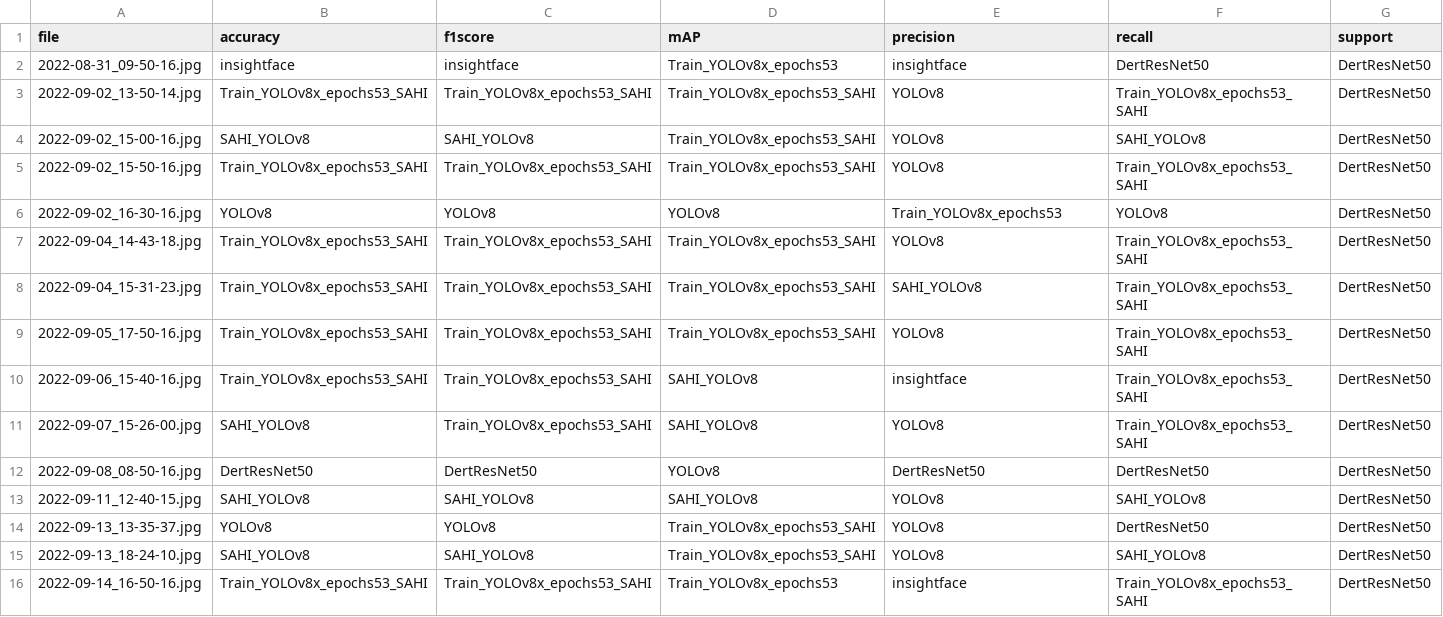
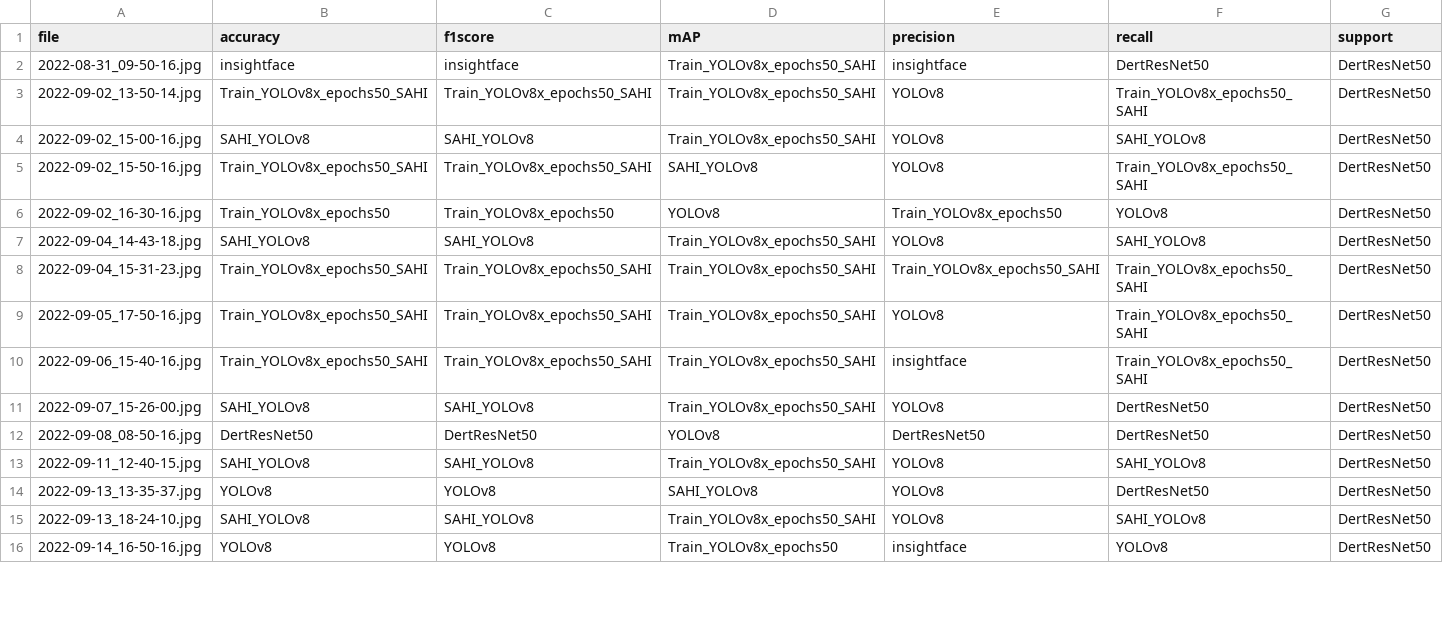
Before and after one commit to franciszero/MIC_at_Bruce_Beach, a CSV file: data/img_class_ground_truth/labels.csv, drawn as a sheet; only a part is shown; the diff covers the shown part only.

```diff
--- a/data/img_class_ground_truth/labels.csv
+++ b/data/img_class_ground_truth/labels.csv
@@ -1,16 +1,16 @@
 file,accuracy,f1score,mAP,precision,recall,support
-2022-08-31_09-50-16.jpg,insightface,insightface,Train_YOLOv8x_epochs53,insightface,DertResNet50,DertResNet50
-2022-09-02_13-50-14.jpg,Train_YOLOv8x_epochs53_SAHI,Train_YOLOv8x_epochs53_SAHI,Train_YOLOv8x_epochs53_SAHI,YOLOv8,Train_YOLOv8x_epochs53_SAHI,DertResNet50
-2022-09-02_15-00-16.jpg,SAHI_YOLOv8,SAHI_YOLOv8,Train_YOLOv8x_epochs53_SAHI,YOLOv8,SAHI_YOLOv8,DertResNet50
-2022-09-02_15-50-16.jpg,Train_YOLOv8x_epochs53_SAHI,Train_YOLOv8x_epochs53_SAHI,Train_YOLOv8x_epochs53_SAHI,YOLOv8,Train_YOLOv8x_epochs53_SAHI,DertResNet50
-2022-09-02_16-30-16.jpg,YOLOv8,YOLOv8,YOLOv8,Train_YOLOv8x_epochs53,YOLOv8,DertResNet50
-2022-09-04_14-43-18.jpg,Train_YOLOv8x_epochs53_SAHI,Train_YOLOv8x_epochs53_SAHI,Train_YOLOv8x_epochs53_SAHI,YOLOv8,Train_YOLOv8x_epochs53_SAHI,DertResNet50
-2022-09-04_15-31-23.jpg,Train_YOLOv8x_epochs53_SAHI,Train_YOLOv8x_epochs53_SAHI,Train_YOLOv8x_epochs53_SAHI,SAHI_YOLOv8,Train_YOLOv8x_epochs53_SAHI,DertResNet50
-2022-09-05_17-50-16.jpg,Train_YOLOv8x_epochs53_SAHI,Train_YOLOv8x_epochs53_SAHI,Train_YOLOv8x_epochs53_SAHI,YOLOv8,Train_YOLOv8x_epochs53_SAHI,DertResNet50
-2022-09-06_15-40-16.jpg,Train_YOLOv8x_epochs53_SAHI,Train_YOLOv8x_epochs53_SAHI,SAHI_YOLOv8,insightface,Train_YOLOv8x_epochs53_SAHI,DertResNet50
-2022-09-07_15-26-00.jpg,SAHI_YOLOv8,Train_YOLOv8x_epochs53_SAHI,SAHI_YOLOv8,YOLOv8,Train_YOLOv8x_epochs53_SAHI,DertResNet50
+2022-08-31_09-50-16.jpg,insightface,insightface,Train_YOLOv8x_epochs50_SAHI,insightface,DertResNet50,DertResNet50
+2022-09-02_13-50-14.jpg,Train_YOLOv8x_epochs50_SAHI,Train_YOLOv8x_epochs50_SAHI,Train_YOLOv8x_epochs50_SAHI,YOLOv8,Train_YOLOv8x_epochs50_SAHI,DertResNet50
+2022-09-02_15-00-16.jpg,SAHI_YOLOv8,SAHI_YOLOv8,Train_YOLOv8x_epochs50_SAHI,YOLOv8,SAHI_YOLOv8,DertResNet50
+2022-09-02_15-50-16.jpg,Train_YOLOv8x_epochs50_SAHI,Train_YOLOv8x_epochs50_SAHI,SAHI_YOLOv8,YOLOv8,Train_YOLOv8x_epochs50_SAHI,DertResNet50
+2022-09-02_16-30-16.jpg,Train_YOLOv8x_epochs50,Train_YOLOv8x_epochs50,YOLOv8,Train_YOLOv8x_epochs50,YOLOv8,DertResNet50
+2022-09-04_14-43-18.jpg,SAHI_YOLOv8,SAHI_YOLOv8,Train_YOLOv8x_epochs50_SAHI,YOLOv8,SAHI_YOLOv8,DertResNet50
+2022-09-04_15-31-23.jpg,Train_YOLOv8x_epochs50_SAHI,Train_YOLOv8x_epochs50_SAHI,Train_YOLOv8x_epochs50_SAHI,Train_YOLOv8x_epochs50_SAHI,Train_YOLOv8x_epochs50_SAHI,DertResNet50
+2022-09-05_17-50-16.jpg,Train_YOLOv8x_epochs50_SAHI,Train_YOLOv8x_epochs50_SAHI,Train_YOLOv8x_epochs50_SAHI,YOLOv8,Train_YOLOv8x_epochs50_SAHI,DertResNet50
+2022-09-06_15-40-16.jpg,Train_YOLOv8x_epochs50_SAHI,Train_YOLOv8x_epochs50_SAHI,Train_YOLOv8x_epochs50_SAHI,insightface,Train_YOLOv8x_epochs50_SAHI,DertResNet50
+2022-09-07_15-26-00.jpg,SAHI_YOLOv8,SAHI_YOLOv8,Train_YOLOv8x_epochs50_SAHI,YOLOv8,DertResNet50,DertResNet50
 2022-09-08_08-50-16.jpg,DertResNet50,DertResNet50,YOLOv8,DertResNet50,DertResNet50,DertResNet50
-2022-09-11_12-40-15.jpg,SAHI_YOLOv8,SAHI_YOLOv8,SAHI_YOLOv8,YOLOv8,SAHI_YOLOv8,DertResNet50
-2022-09-13_13-35-37.jpg,YOLOv8,YOLOv8,Train_YOLOv8x_epochs53_SAHI,YOLOv8,DertResNet50,DertResNet50
-2022-09-13_18-24-10.jpg,SAHI_YOLOv8,SAHI_YOLOv8,Train_YOLOv8x_epochs53_SAHI,YOLOv8,SAHI_YOLOv8,DertResNet50
-2022-09-14_16-50-16.jpg,Train_YOLOv8x_epochs53_SAHI,Train_YOLOv8x_epochs53_SAHI,Train_YOLOv8x_epochs53,insightface,Train_YOLOv8x_epochs53_SAHI,DertResNet50
+2022-09-11_12-40-15.jpg,SAHI_YOLOv8,SAHI_YOLOv8,Train_YOLOv8x_epochs50_SAHI,YOLOv8,SAHI_YOLOv8,DertResNet50
+2022-09-13_13-35-37.jpg,YOLOv8,YOLOv8,SAHI_YOLOv8,YOLOv8,DertResNet50,DertResNet50
+2022-09-13_18-24-10.jpg,SAHI_YOLOv8,SAHI_YOLOv8,Train_YOLOv8x_epochs50_SAHI,YOLOv8,SAHI_YOLOv8,DertResNet50
+2022-09-14_16-50-16.jpg,YOLOv8,YOLOv8,Train_YOLOv8x_epochs50,insightface,YOLOv8,DertResNet50
```
Also changed, not shown: 59 edited cells elsewhere in this file, data/img_class_ground_truth/accuracy.csv, data/img_class_ground_truth/f1score.csv, 14 other files.
